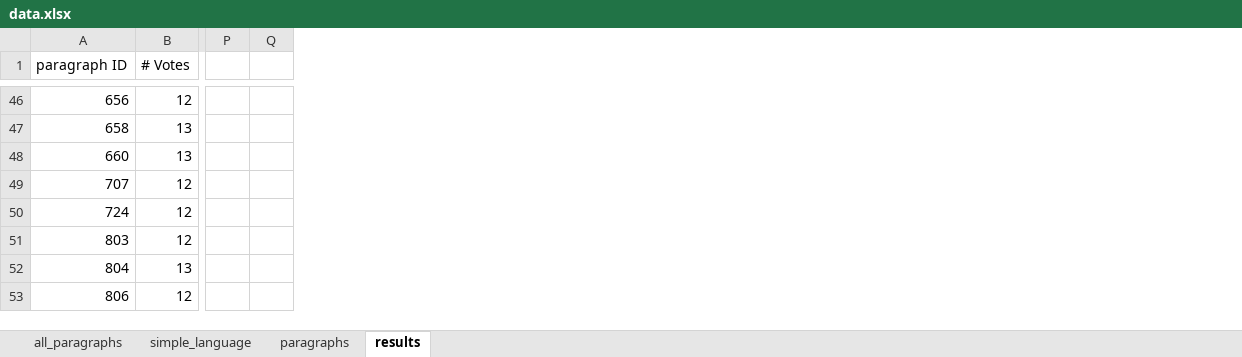
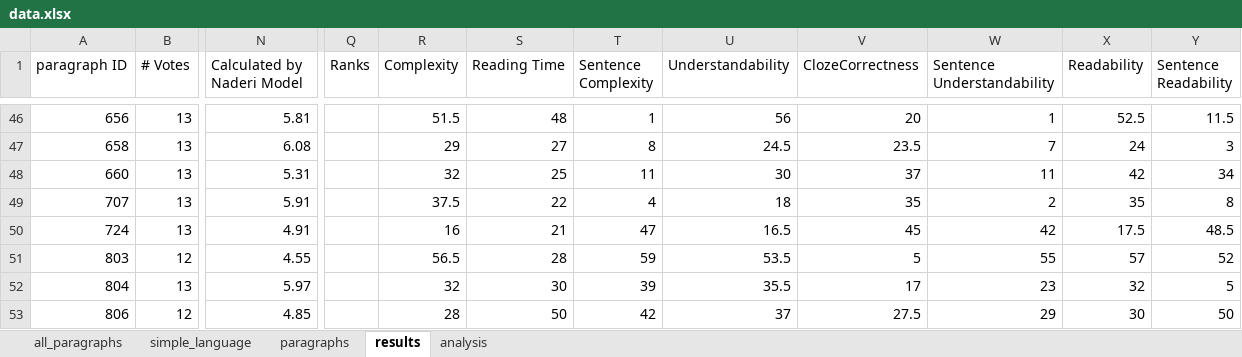
Before and after one commit to malfynnction/bachelor-thesis, an Excel workbook: data.xlsx, sheet results, drawn as a sheet; only a part is shown, gaps mark what is left out; values as stored, in another font and other column widths than the file's, no borders; removed rows and columns are numbered as before the commit, all else as after; the diff covers the shown part only; the diff names each change by its address in the sheet, - before the commit and + after, or states it on an @@ line.

Commit message:
do correlation analysis

```diff
--- a/data.xlsx (sheet results)
+++ b/data.xlsx (sheet results)
+sheet tab: analysis
+column N (Calculated by Naderi Model), rows 46-53: 5.81 | 6.08 | 5.31 | 5.91 | 4.91 | 4.55 | 5.97 | 4.85
-column P, empty
-column Q, empty
+column Q (Ranks), empty
+column R (Complexity), rows 46-53: 51.5 | 29 | 32 | 37.5 | 16 | 56.5 | 32 | 28
+column S (Reading Time), rows 46-53: 48 | 27 | 25 | 22 | 21 | 28 | 30 | 50
+column T (Sentence Complexity), rows 46-53: 1 | 8 | 11 | 4 | 47 | 59 | 39 | 42
+column U (Understandability), rows 46-53: 56 | 24.5 | 30 | 18 | 16.5 | 53.5 | 35.5 | 37
+column V (ClozeCorrectness), rows 46-53: 20 | 23.5 | 37 | 35 | 45 | 5 | 17 | 27.5
+column W (Sentence Understandability), rows 46-53: 1 | 7 | 11 | 2 | 42 | 55 | 23 | 29
+column X (Readability), rows 46-53: 52.5 | 24 | 42 | 35 | 17.5 | 57 | 32 | 30
+column Y (Sentence Readability), rows 46-53: 11.5 | 3 | 34 | 8 | 48.5 | 52 | 5 | 50
-B46 (# Votes): 12
+B46 (# Votes): 13
-B49:B50 (# Votes): 12
+B49:B50 (# Votes): 13
```
Also changed, not shown: 194 edited cells elsewhere in this sheet.
